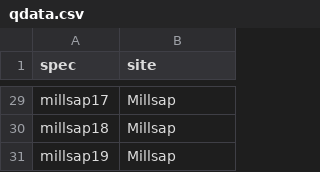
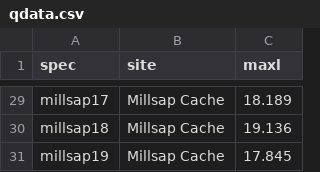
Before and after one commit to seldenlab/jowell.1, a CSV file: supp/qdata.csv, drawn as a sheet; only a part is shown, gaps mark what is left out; the diff covers the shown part only; the diff names each change by its address in the sheet, - before the commit and + after, or states it on an @@ line.

```diff
--- a/supp/qdata.csv
+++ b/supp/qdata.csv
+column C (maxl), rows 29-31: 18.189 | 19.136 | 17.845
-B29:B31 (site): Millsap
+B29:B31 (site): Millsap Cache
```
Also changed, not shown: 27 edited cells elsewhere in this file, supp/qdata.merged.csv, 35 other files.
